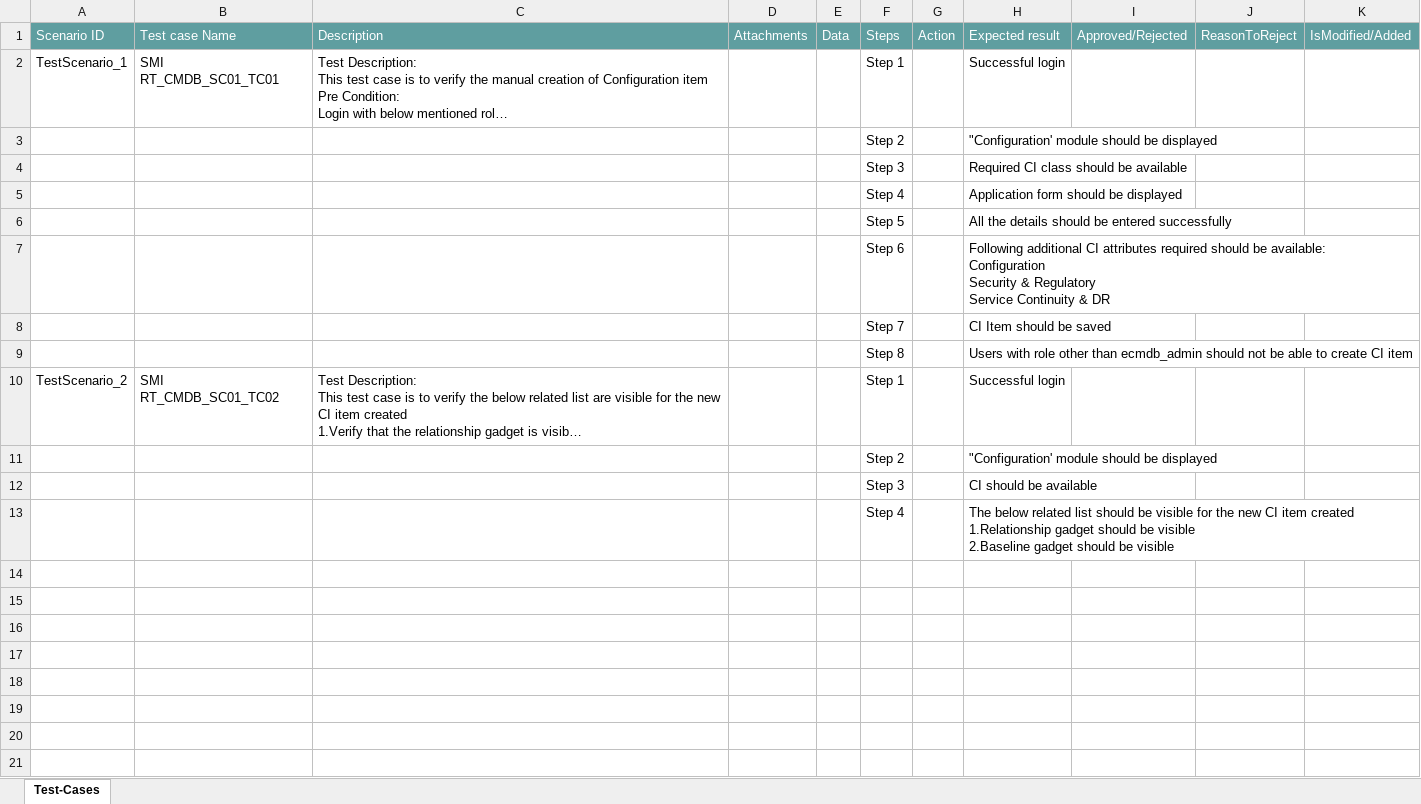
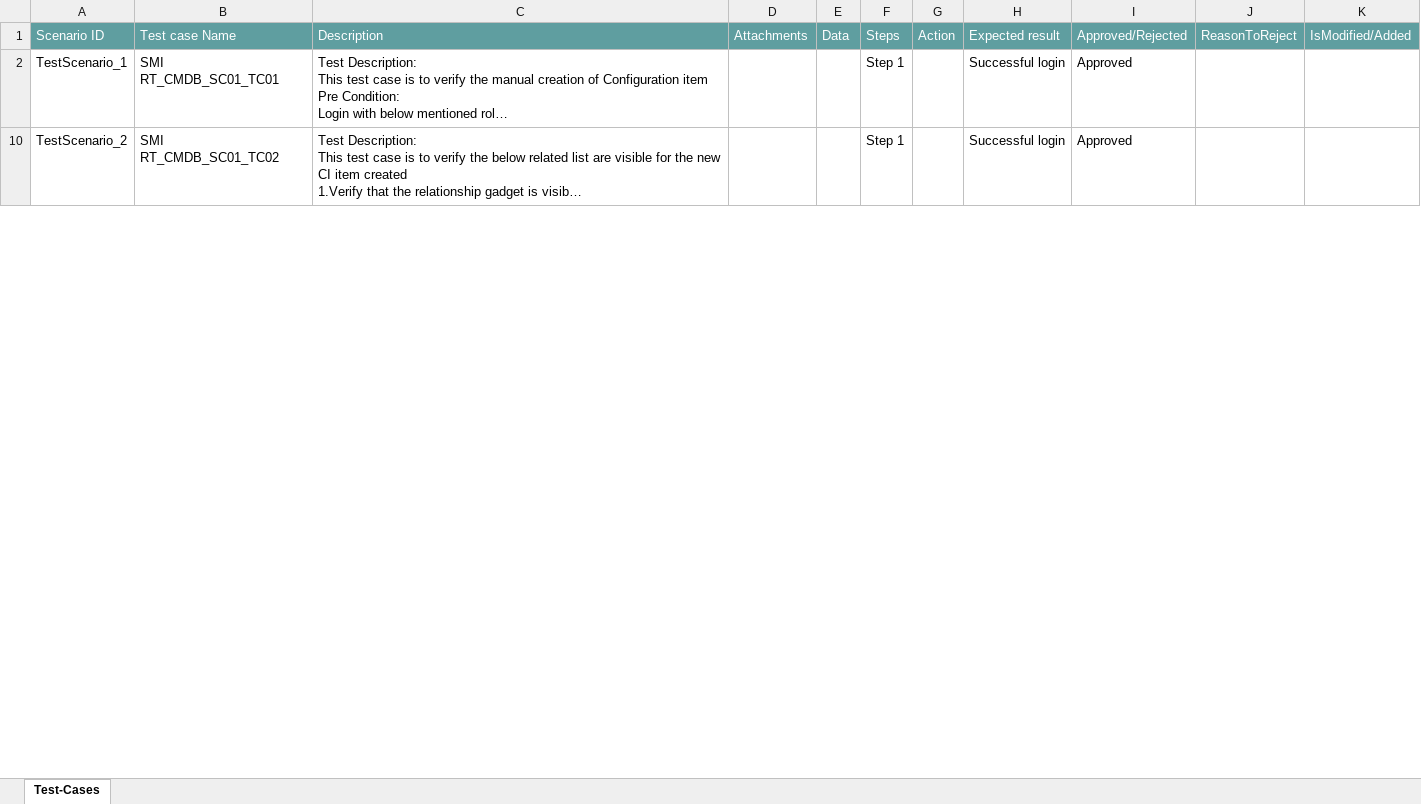
Before and after one commit to ShaikMohamedIrfan/ProductMapping, an Excel workbook: water.xlsx, sheet Test-Cases, drawn as a sheet; only a part is shown; long unchanged cells end in …; values as stored, in another font and other column widths than the file's, no borders; table styles not drawn; ↵ is a line break in a cell; the diff covers the shown part only; the diff names each change by its address in the sheet, - before the commit and + after, or states it on an @@ line.

Commit message:
Add files via upload

```diff
--- a/water.xlsx (sheet Test-Cases)
+++ b/water.xlsx (sheet Test-Cases)
-I2: (empty)
+I2: Approved
@@ row 3 hidden:  |  |  |  |  | Step 2 |  | "Configuration' module should be displayed @@
@@ row 4 hidden:  |  |  |  |  | Step 3 |  | Required CI class should be available @@
@@ row 5 hidden:  |  |  |  |  | Step 4 |  | Application form should be displayed @@
@@ row 6 hidden:  |  |  |  |  | Step 5 |  | All the details should be entered successfully @@
@@ row 7 hidden:  |  |  |  |  | Step 6 |  | Following additional CI attributes required should be available: ↵ Configuration ↵ Security & Regulatory ↵ Service Continuity & DR @@
@@ row 8 hidden:  |  |  |  |  | Step 7 |  | CI Item should be saved @@
@@ row 9 hidden:  |  |  |  |  | Step 8 |  | Users with role other than ecmdb_admin should not be able to create CI item @@
-I10: (empty)
+I10: Approved
@@ row 11 hidden:  |  |  |  |  | Step 2 |  | "Configuration' module should be displayed @@
@@ row 12 hidden:  |  |  |  |  | Step 3 |  | CI should be available @@
@@ row 13 hidden:  |  |  |  |  | Step 4 |  | The below related list should be visible for the new CI item created ↵ 1.Relationship gadget should be visible ↵ 2.Baseline gadget should be visible @@
-row 14: (empty)
-row 15: (empty)
-row 16: (empty)
-row 17: (empty)
-row 18: (empty)
-row 19: (empty)
-row 20: (empty)
-row 21: (empty)
```
Also changed, not shown: 1236 removed rows, 10 hidden or unhidden rows and 2 edited cells elsewhere in this sheet.
